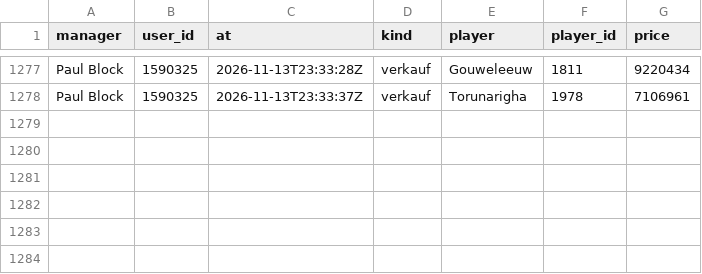
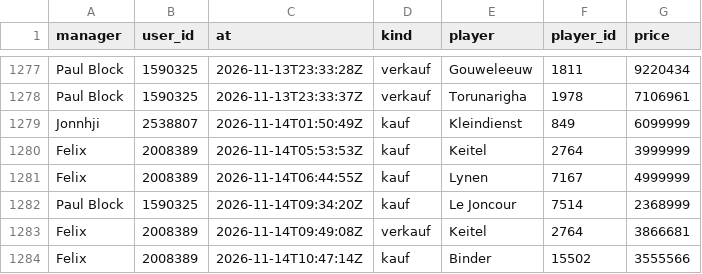
Before and after one commit to Klaudeai/feed-c95b9a6cf8, a CSV file: data/history_manager_transfers.csv, drawn as a sheet; only a part is shown, gaps mark what is left out.

Commit message:
update 2026-11-14T12:01:31.133061+00:00

```diff
--- a/data/history_manager_transfers.csv
+++ b/data/history_manager_transfers.csv
@@ -1278 +1278,7 @@ Paul Block,1590325,2026-11-13T23:33:28Z,verkauf,Gouweleeuw,1811,9220434
 Paul Block,1590325,2026-11-13T23:33:37Z,verkauf,Torunarigha,1978,7106961
+Jonnhji,2538807,2026-11-14T01:50:49Z,kauf,Kleindienst,849,6099999
+Felix,2008389,2026-11-14T05:53:53Z,kauf,Keitel,2764,3999999
+Felix,2008389,2026-11-14T06:44:55Z,kauf,Lynen,7167,4999999
+Paul Block,1590325,2026-11-14T09:34:20Z,kauf,Le Joncour,7514,2368999
+Felix,2008389,2026-11-14T09:49:08Z,verkauf,Keitel,2764,3866681
+Felix,2008389,2026-11-14T10:47:14Z,kauf,Binder,15502,3555566
```
